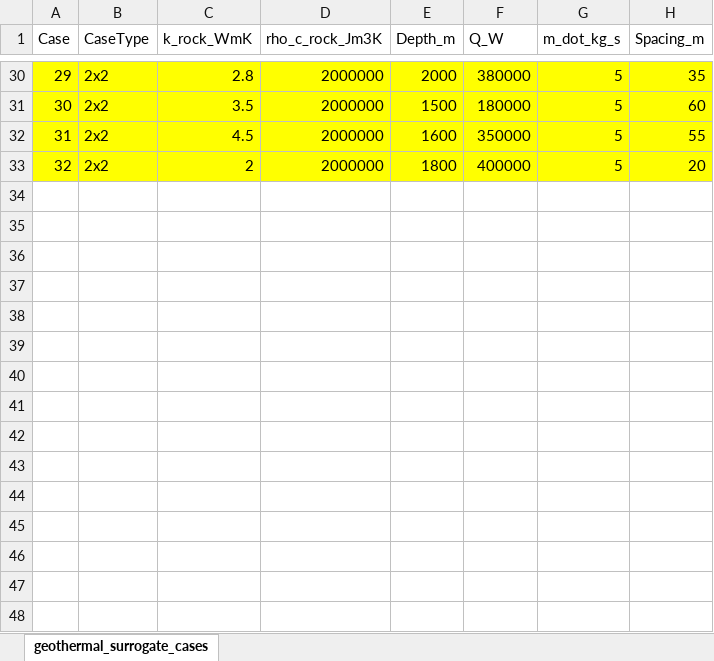
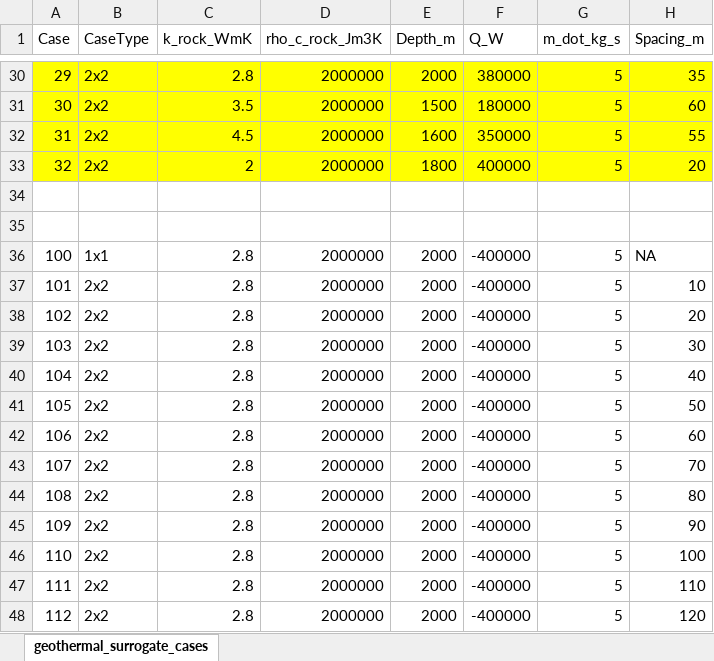
Before and after one commit to cwittens/running_geothermalwells.jl, an Excel workbook: geothermal_surrogate_cases.xlsx, sheet geothermal_surrogate_cases, drawn as a sheet; only a part is shown, gaps mark what is left out; values as stored, in another font and other column widths than the file's, no borders; the diff names each change by its address in the sheet, - before the commit and + after, or states it on an @@ line.

Commit message:
new cases in excel file

```diff
--- a/geothermal_surrogate_cases.xlsx (sheet geothermal_surrogate_cases)
+++ b/geothermal_surrogate_cases.xlsx (sheet geothermal_surrogate_cases)
+row 34: (empty)
+row 35: (empty)
+row 36: 100 | 1x1 | 2.8 | 2000000 | 2000 | -400000 | 5 | NA
+row 37: 101 | 2x2 | 2.8 | 2000000 | 2000 | -400000 | 5 | 10
+row 38: 102 | 2x2 | 2.8 | 2000000 | 2000 | -400000 | 5 | 20
+row 39: 103 | 2x2 | 2.8 | 2000000 | 2000 | -400000 | 5 | 30
+row 40: 104 | 2x2 | 2.8 | 2000000 | 2000 | -400000 | 5 | 40
+row 41: 105 | 2x2 | 2.8 | 2000000 | 2000 | -400000 | 5 | 50
+row 42: 106 | 2x2 | 2.8 | 2000000 | 2000 | -400000 | 5 | 60
+row 43: 107 | 2x2 | 2.8 | 2000000 | 2000 | -400000 | 5 | 70
+row 44: 108 | 2x2 | 2.8 | 2000000 | 2000 | -400000 | 5 | 80
+row 45: 109 | 2x2 | 2.8 | 2000000 | 2000 | -400000 | 5 | 90
+row 46: 110 | 2x2 | 2.8 | 2000000 | 2000 | -400000 | 5 | 100
+row 47: 111 | 2x2 | 2.8 | 2000000 | 2000 | -400000 | 5 | 110
+row 48: 112 | 2x2 | 2.8 | 2000000 | 2000 | -400000 | 5 | 120
```
